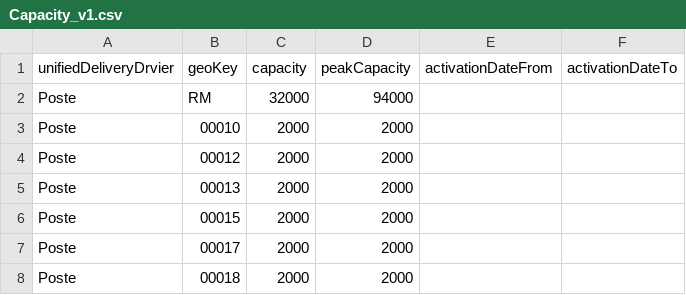
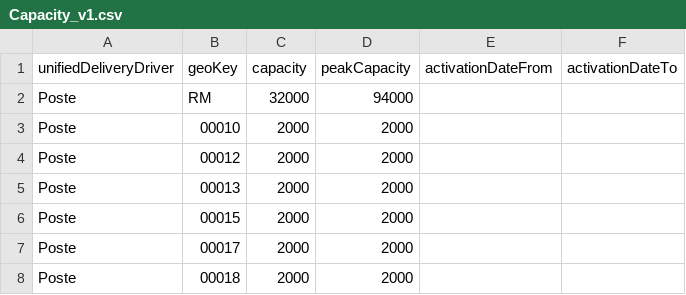
Before and after one commit to pagopa/pn-paper-tenders, a CSV file: dev/20250319/Capacity_v1.csv, drawn as a sheet; only a part is shown.

Commit message:
fix Capacity_v1.csv

```diff
--- a/dev/20250319/Capacity_v1.csv
+++ b/dev/20250319/Capacity_v1.csv
@@ -1,2 +1,2 @@
-unifiedDeliveryDrvier;geoKey;capacity;peakCapacity;activationDateFrom;activationDateTo
+unifiedDeliveryDriver;geoKey;capacity;peakCapacity;activationDateFrom;activationDateTo
 Poste;RM;32000;94000;;
```
